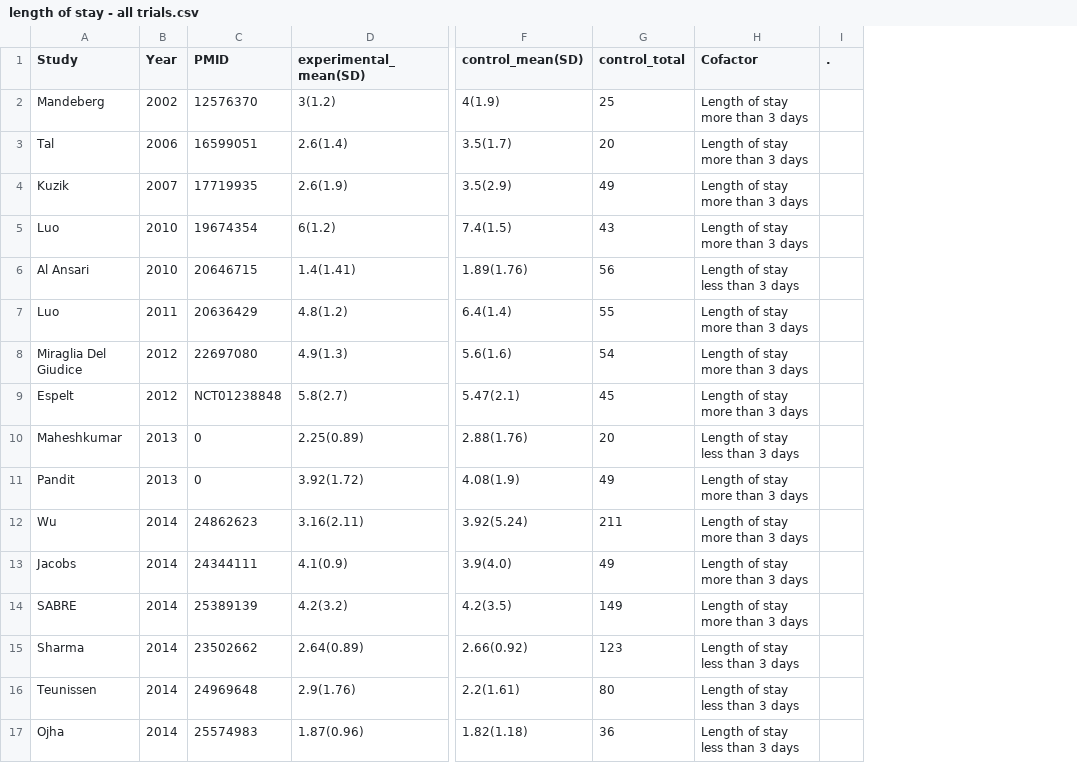
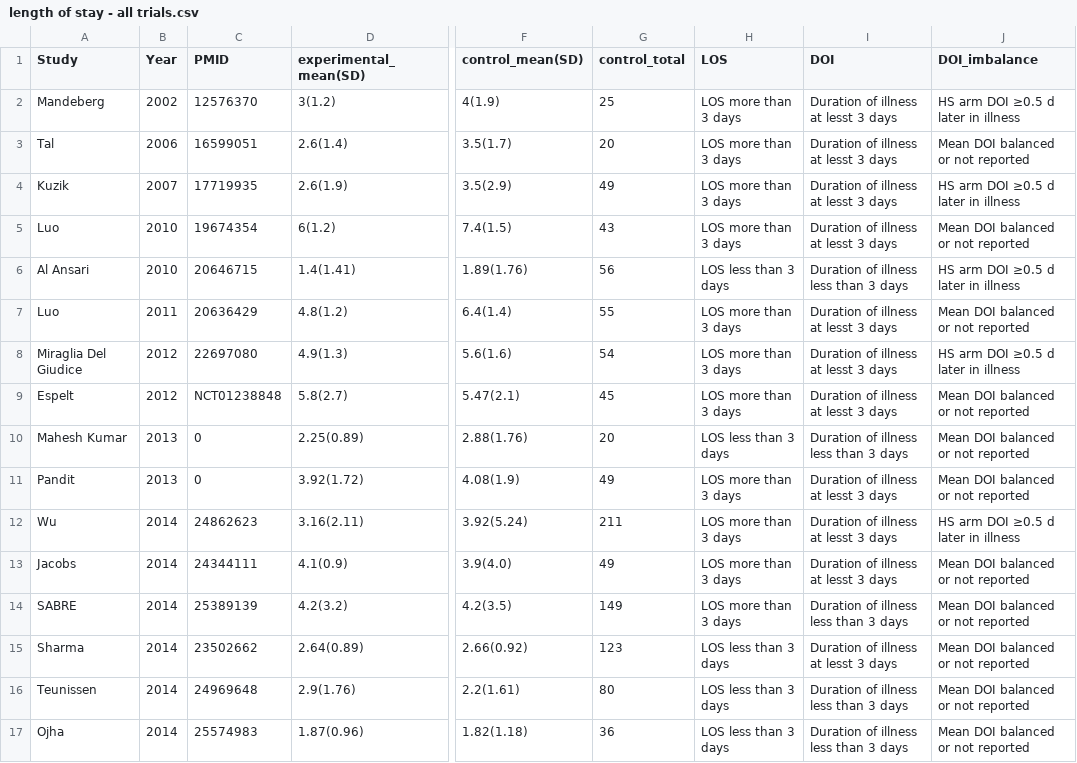
Before and after one commit to openMetaAnalysis/Hypertonic-Saline-for-Bronchiolitis, a CSV file: data/length of stay - all trials.csv, drawn as a sheet; only a part is shown, gaps mark what is left out; removed rows and columns are numbered as before the commit, all else as after; the diff names each change by its address in the sheet, - before the commit and + after, or states it on an @@ line.

Commit message:
Updated to match Brooks et al PMID 27088767

```diff
--- a/data/length of stay - all trials.csv
+++ b/data/length of stay - all trials.csv
-column H (Cofactor), rows 2-17: Length of stay more than 3 days | Length of stay more than 3 days | Length of stay more than 3 days | Length of stay more than 3 days | Length of stay less than 3 days | Length of stay more than 3 days | Length of stay more than 3 days | Length of stay more than 3 days | Length of stay less than 3 days | Length of stay more than 3 days | Length of stay more than 3 days | Length of stay more than 3 days | Length of stay more than 3 days | Length of stay less than 3 days | Length of stay less than 3 days | Length of stay less than 3 days
-column I (.), empty
+column H (LOS), rows 2-17: LOS more than 3 days | LOS more than 3 days | LOS more than 3 days | LOS more than 3 days | LOS less than 3 days | LOS more than 3 days | LOS more than 3 days | LOS more than 3 days | LOS less than 3 days | LOS more than 3 days | LOS more than 3 days | LOS more than 3 days | LOS more than 3 days | LOS less than 3 days | LOS less than 3 days | LOS less than 3 days
+column I (DOI), rows 2-17: Duration of illness at lesst 3 days | Duration of illness at lesst 3 days | Duration of illness at lesst 3 days | Duration of illness at lesst 3 days | Duration of illness less than 3 days | Duration of illness at lesst 3 days | Duration of illness at lesst 3 days | Duration of illness at lesst 3 days | Duration of illness less than 3 days | Duration of illness at lesst 3 days | Duration of illness at lesst 3 days | Duration of illness at lesst 3 days | Duration of illness less than 3 days | Duration of illness at lesst 3 days | Duration of illness less than 3 days | Duration of illness less than 3 days
+column J (DOI_imbalance), rows 2-17: HS arm DOI ≥0.5 d later in illness | Mean DOI balanced or not reported | HS arm DOI ≥0.5 d later in illness | Mean DOI balanced or not reported | HS arm DOI ≥0.5 d later in illness | Mean DOI balanced or not reported | HS arm DOI ≥0.5 d later in illness | Mean DOI balanced or not reported | Mean DOI balanced or not reported | Mean DOI balanced or not reported | HS arm DOI ≥0.5 d later in illness | Mean DOI balanced or not reported | Mean DOI balanced or not reported | Mean DOI balanced or not reported | Mean DOI balanced or not reported | Mean DOI balanced or not reported
-A10 (Study): Maheshkumar
+A10 (Study): Mahesh Kumar
```
